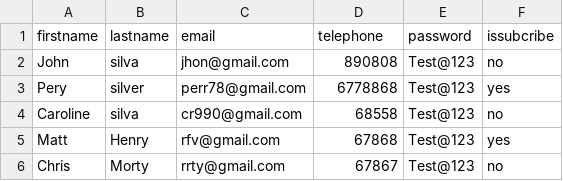
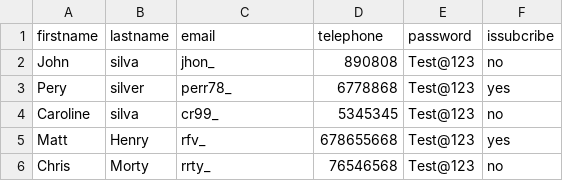
Before and after one commit to Sonal808/OpenCartWebAPIFramework, a CSV file: src/data/userRegisterData.csv, drawn as a sheet.

Commit message:
fixed user registerdata

```diff
--- a/src/data/userRegisterData.csv
+++ b/src/data/userRegisterData.csv
@@ -1,6 +1,6 @@
 firstname,lastname,email,telephone,password,issubcribe
-John,silva,jhon@gmail.com,890808,Test@123,no
-Pery,silver,perr78@gmail.com,6778868,Test@123,yes
-Caroline,silva,cr990@gmail.com,68558,Test@123,no
-Matt,Henry,rfv@gmail.com,67868,Test@123,yes
-Chris,Morty,rrty@gmail.com,67867,Test@123,no
+John,silva,jhon_,890808,Test@123,no
+Pery,silver,perr78_,6778868,Test@123,yes
+Caroline,silva,cr99_,5345345,Test@123,no
+Matt,Henry,rfv_,678655668,Test@123,yes
+Chris,Morty,rrty_,76546568,Test@123,no
```
Also changed, not shown: 1 other file.
